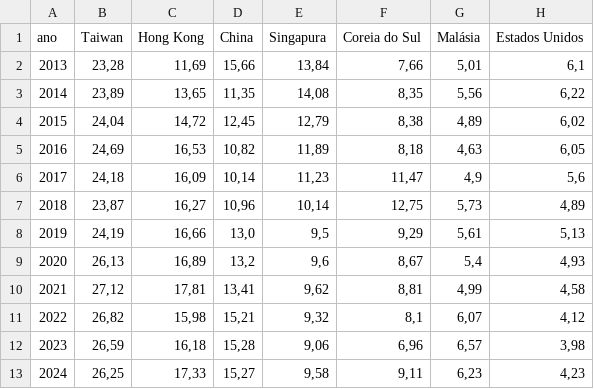
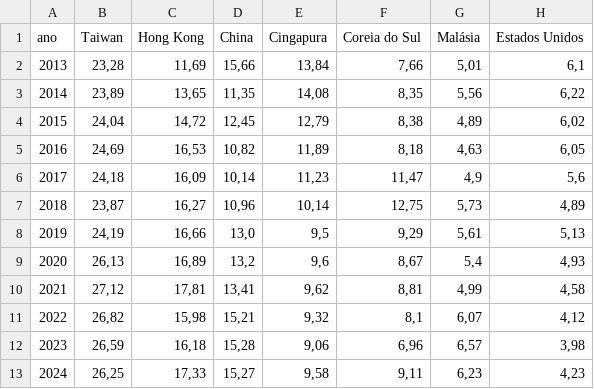
Before and after one commit to nicolassilveriogass-cpu/tcc-semicondutores-cgv, a CSV file: tratados/T5_mundo_exportadores_share.csv, drawn as a sheet; only a part is shown; the diff names each change by its address in the sheet, - before the commit and + after, or states it on an @@ line.

```diff
--- a/tratados/T5_mundo_exportadores_share.csv
+++ b/tratados/T5_mundo_exportadores_share.csv
-E1: Singapura
+E1: Cingapura
```
Also changed, not shown: tratados/Tabela1_cap3_mundial.csv, tratados/Tabela2_cap3.csv, 8 other files.
